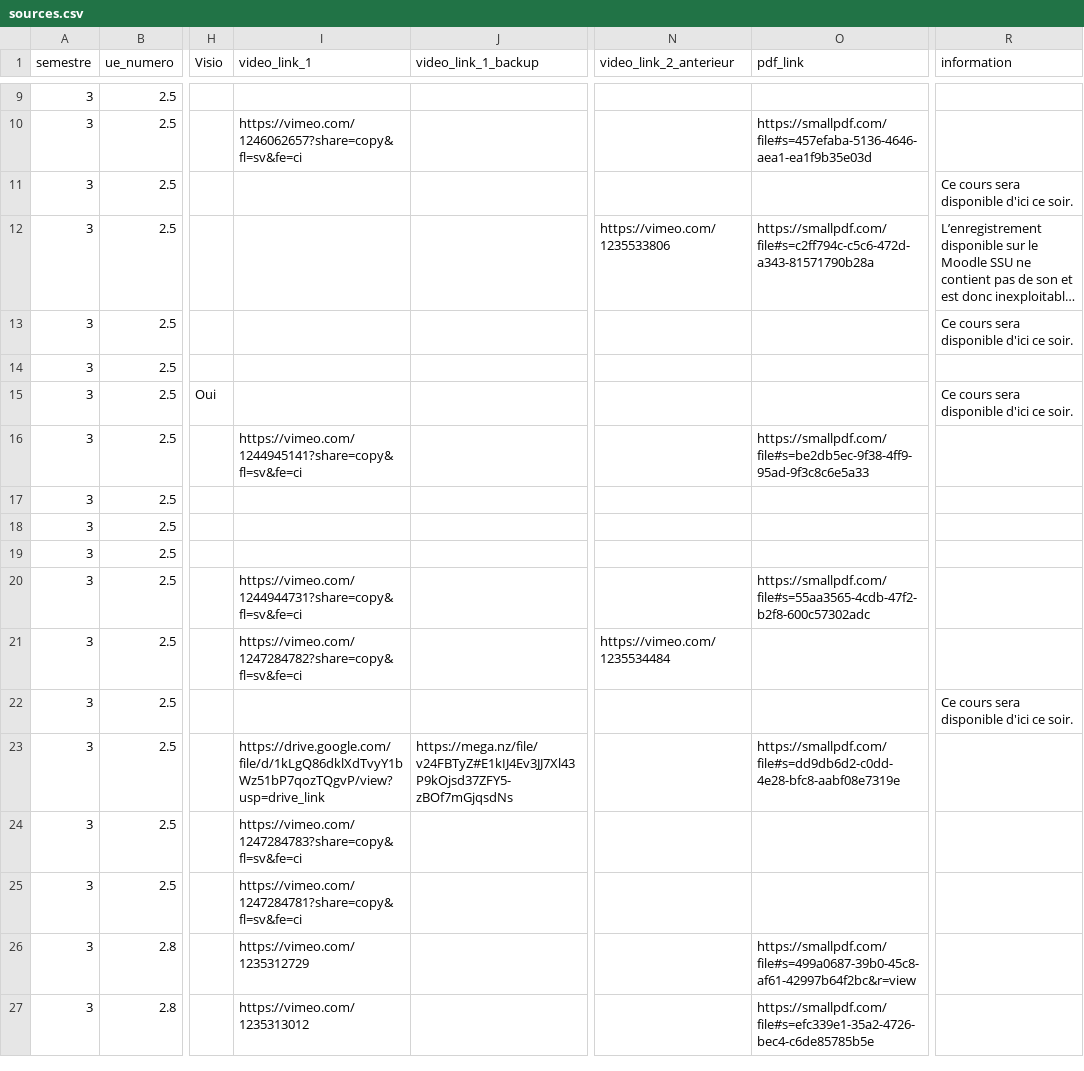
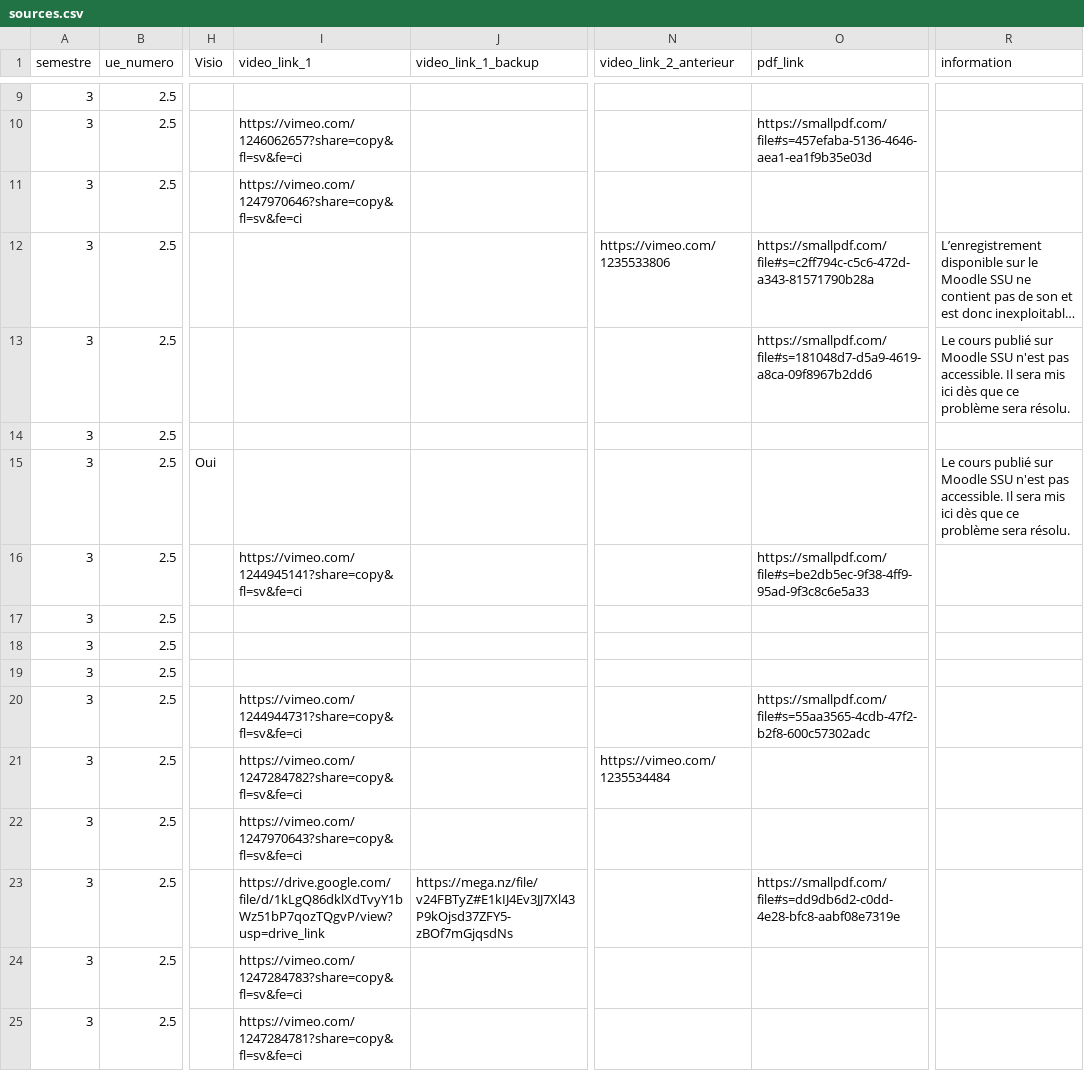
Before and after one commit to TMP-Moodle/ssu, a CSV file: sources.csv, drawn as a sheet; only a part is shown, gaps mark what is left out; the shorter side is filled out with more unchanged rows; long unchanged cells end in …; the diff names each change by its address in the sheet, - before the commit and + after, or states it on an @@ line.

Commit message:
Actualiser les cours et la vérification du 18 novembre 2026

```diff
--- a/sources.csv
+++ b/sources.csv
-I11 (video_link_1): (empty)
+I11 (video_link_1): https://vimeo.com/1247970646?share=copy&fl=sv&fe=ci
-R11 (information): Ce cours sera disponible d'ici ce soir.
+R11 (information): (empty)
-O13 (pdf_link): (empty)
+O13 (pdf_link): https://smallpdf.com/file#s=181048d7-d5a9-4619-a8ca-09f8967b2dd6
-R13 (information): Ce cours sera disponible d'ici ce soir.
+R13 (information): Le cours publié sur Moodle SSU n'est pas accessible. Il sera mis ici dès que ce problème sera résolu.
-R15 (information): Ce cours sera disponible d'ici ce soir.
+R15 (information): Le cours publié sur Moodle SSU n'est pas accessible. Il sera mis ici dès que ce problème sera résolu.
-I22 (video_link_1): (empty)
+I22 (video_link_1): https://vimeo.com/1247970643?share=copy&fl=sv&fe=ci
-R22 (information): Ce cours sera disponible d'ici ce soir.
+R22 (information): (empty)
```
Also changed, not shown: 5 other files.
